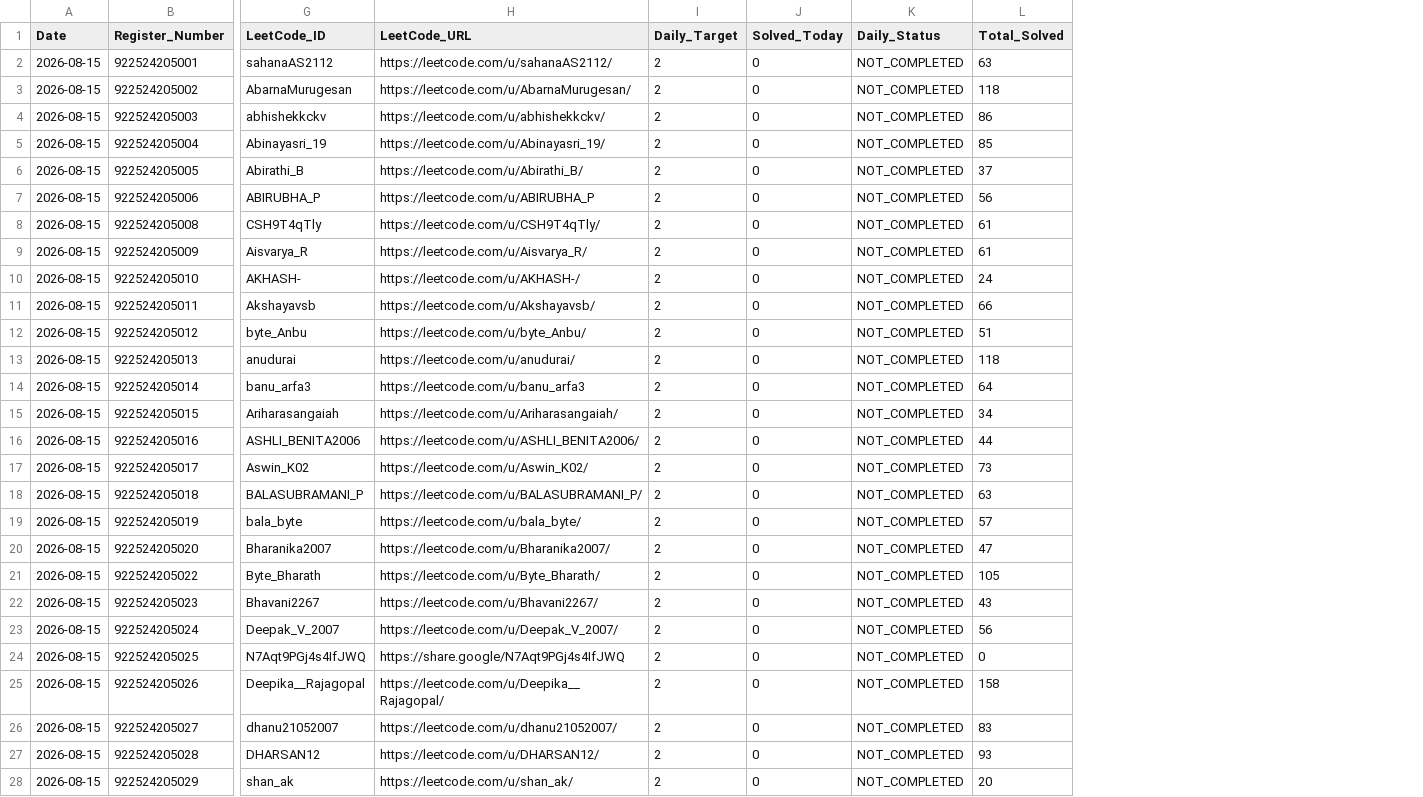
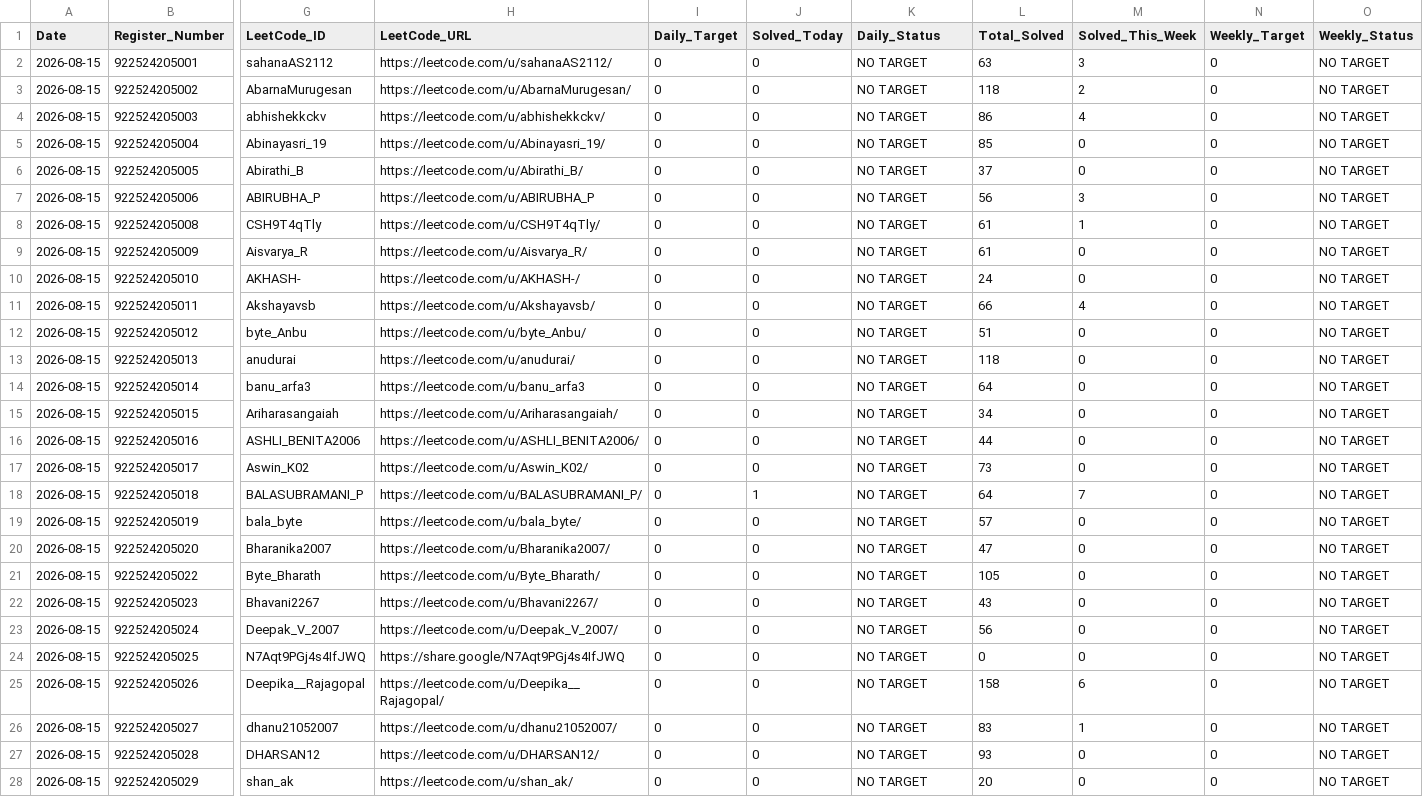
Before and after one commit to TK4743/taskmanager, a CSV file: leetcode/2026-08-15/Section_III_IT_A.csv, drawn as a sheet; only a part is shown, gaps mark what is left out; the diff covers the shown part only; the diff names each change by its address in the sheet, - before the commit and + after, or states it on an @@ line.

Commit message:
chore(leetcode): daily progress reports for 2026-08-15

```diff
--- a/leetcode/2026-08-15/Section_III_IT_A.csv
+++ b/leetcode/2026-08-15/Section_III_IT_A.csv
+column M (Solved_This_Week), rows 2-28: 3 | 2 | 4 | 0 | 0 | 3 | 1 | 0 | 0 | 4 | 0 | 0 | 0 | 0 | 0 | 0 | 7 | 0 | 0 | 0 | 0 | 0 | 0 | 6 | 1 | 0 | 0
+column N (Weekly_Target), rows 2-28: all 0
+column O (Weekly_Status), rows 2-28: all NO TARGET
-I2:I28 (Daily_Target): 2
+I2:I28 (Daily_Target): 0
-K2:K28 (Daily_Status): NOT_COMPLETED
+K2:K28 (Daily_Status): NO TARGET
-J18 (Solved_Today): 0
+J18 (Solved_Today): 1
-L18 (Total_Solved): 63
+L18 (Total_Solved): 64
```
Also changed, not shown: 66 edited cells elsewhere in this file.
